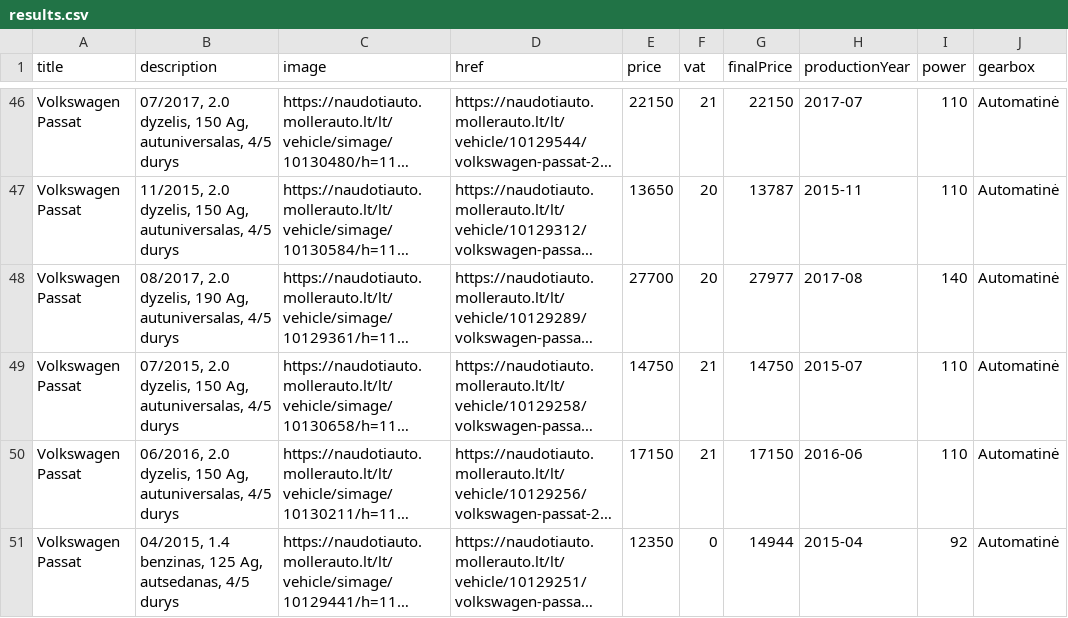
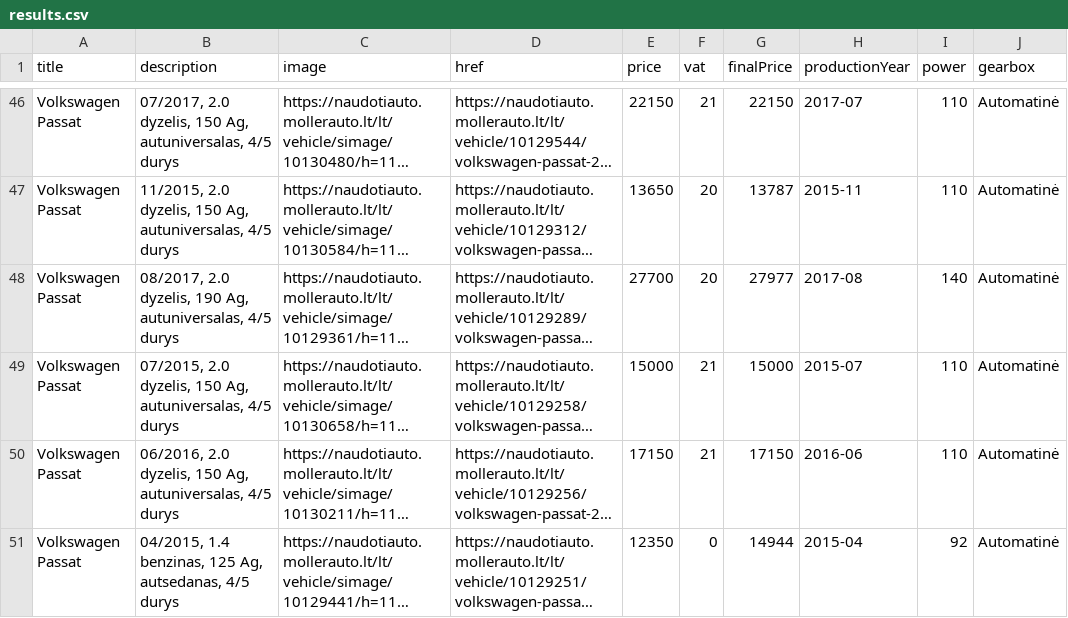
Before and after one commit to voriux/car-searching, a CSV file: results.csv, drawn as a sheet; only a part is shown, gaps mark what is left out; long unchanged cells end in …; the diff covers the shown part only; the diff names each change by its address in the sheet, - before the commit and + after, or states it on an @@ line.

Commit message:
Update results 2019-09-27 15:00

```diff
--- a/results.csv
+++ b/results.csv
-E49 (price): 14750
+E49 (price): 15000
-G49 (finalPrice): 14750
+G49 (finalPrice): 15000
```
Also changed, not shown: 1 removed row and 9 edited cells elsewhere in this file.
